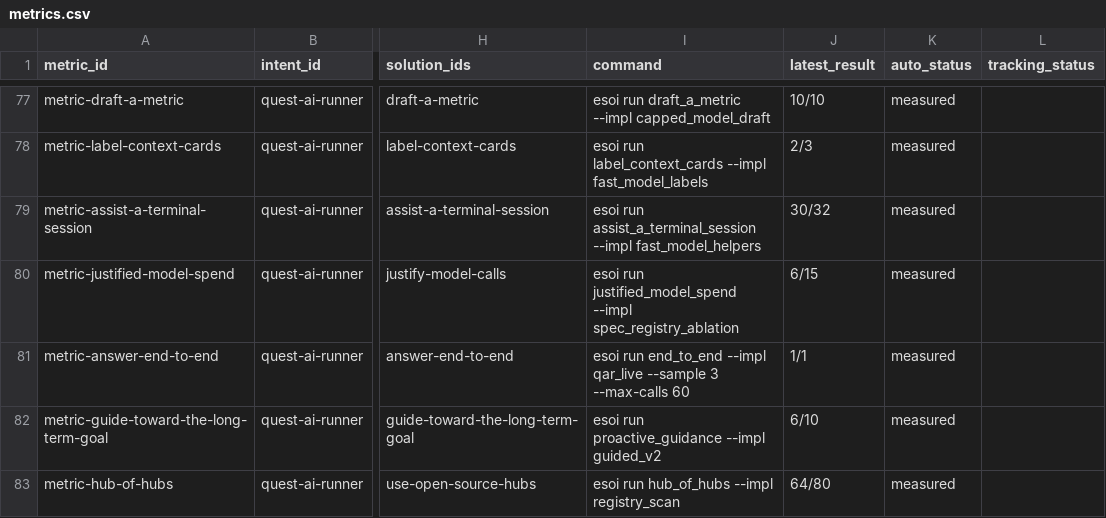
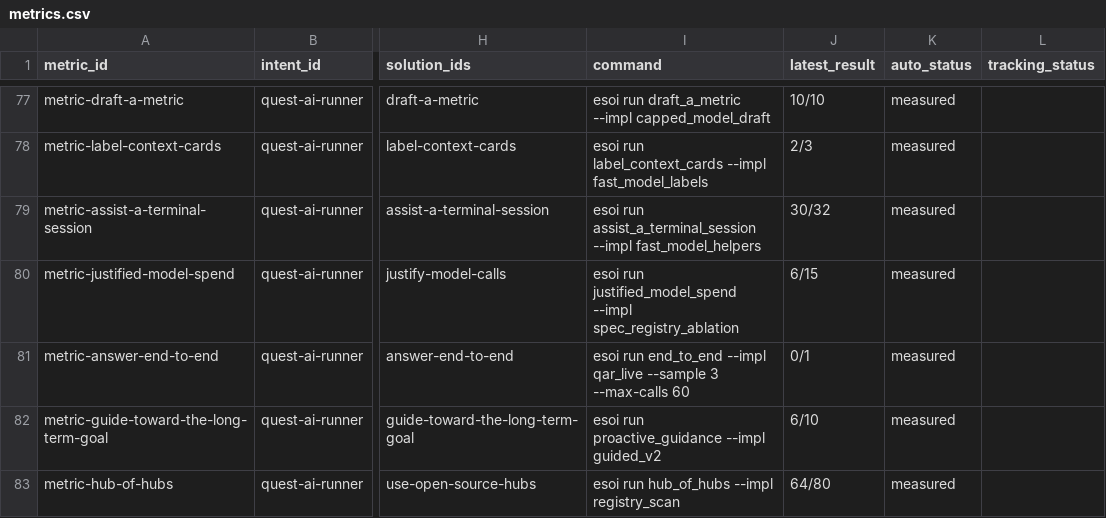
Before and after one commit to SpiritualData/quest-ai-runner, a CSV file: esoi/tracker/metrics.csv, drawn as a sheet; only a part is shown, gaps mark what is left out; the diff names each change by its address in the sheet, - before the commit and + after, or states it on an @@ line.

```diff
--- a/esoi/tracker/metrics.csv
+++ b/esoi/tracker/metrics.csv
-J81 (latest_result): 1/1
+J81 (latest_result): 0/1
```
Also changed, not shown: esoi/tracker/implementations.csv, evaluation/components/results.csv.
